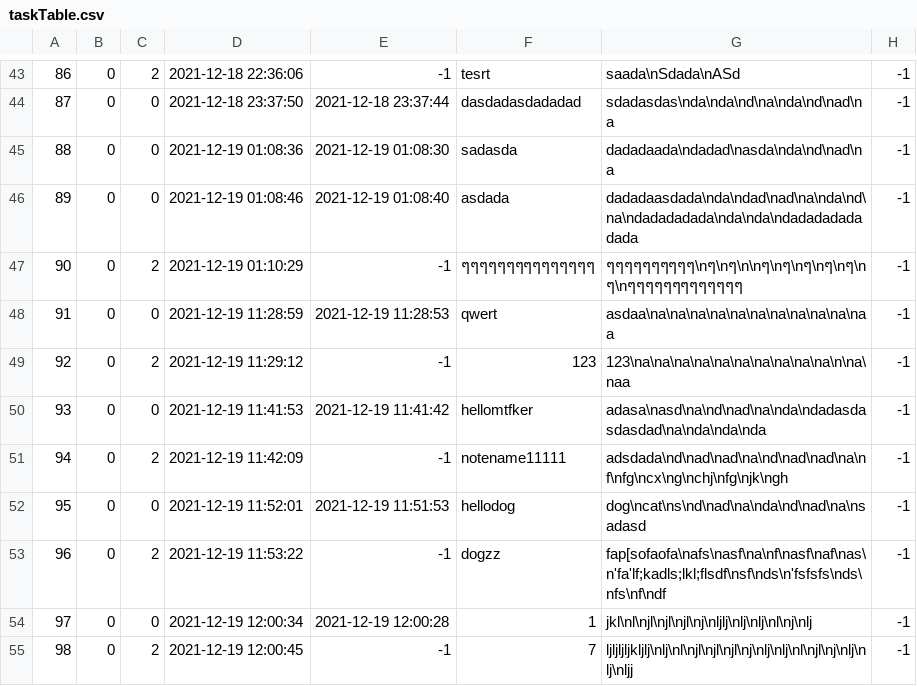
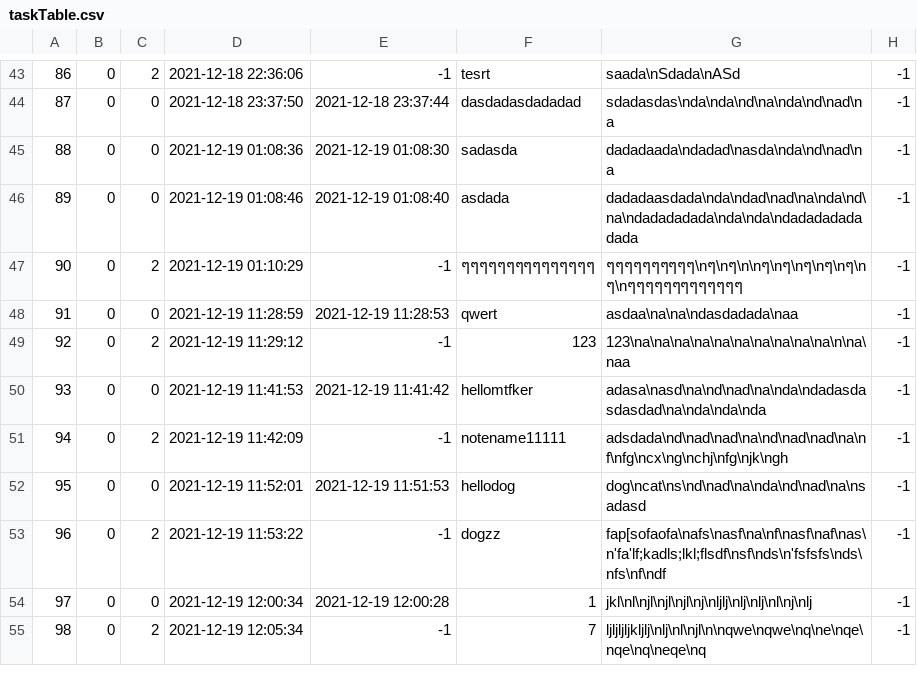
Before and after one commit to The-name-FPGN-is-already-taken/NoteMe, a CSV file: taskTable.csv, drawn as a sheet; only a part is shown, gaps mark what is left out; the diff names each change by its address in the sheet, - before the commit and + after, or states it on an @@ line.

```diff
--- a/taskTable.csv
+++ b/taskTable.csv
-G48: asdaa\na\na\na\na\na\na\na\na\na\na\naa
+G48: asdaa\na\na\ndasdadada\naa
-D55: 2021-12-19 12:00:45
+D55: 2021-12-19 12:05:34
-G55: ljljljljkljlj\nlj\nl\njl\njl\njl\nj\nlj\nlj\nl\njl\nj\nlj\nlj\nljj
+G55: ljljljljkljlj\nlj\nl\njl\n\nqwe\nqwe\nq\ne\nqe\nqe\nq\neqe\nq
```
Also changed, not shown: 1 other file.
